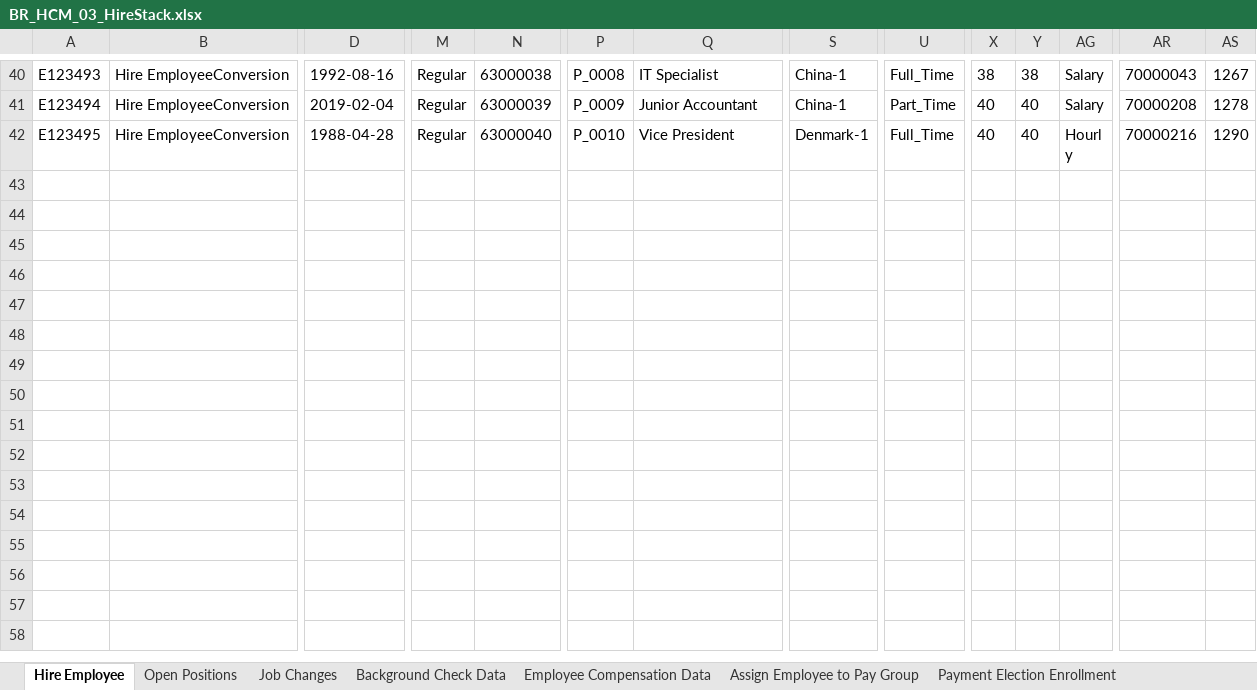
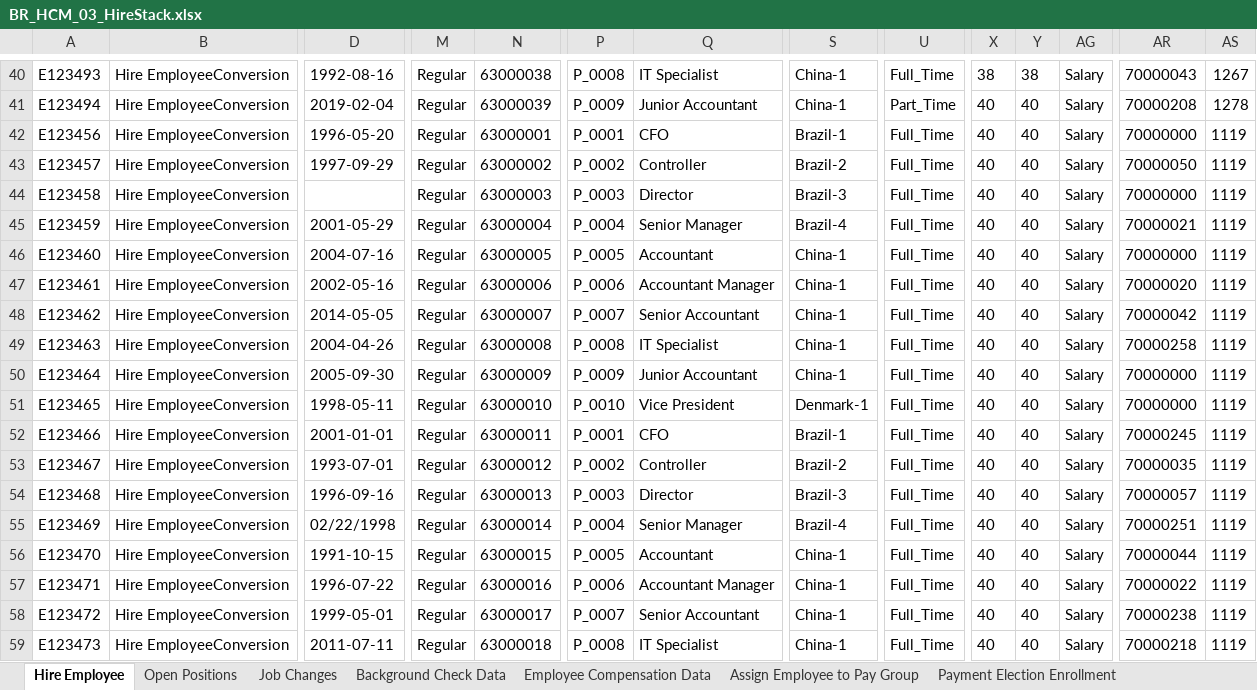
Before and after one commit to criativoanalytics-wq/WorkdayValidation, an Excel workbook: data/incoming/BR_HCM_03_HireStack.xlsx, sheet Hire Employee, drawn as a sheet; only a part is shown, gaps mark what is left out; the shorter side is filled out with more unchanged rows; values as stored, in another font and other column widths than the file's, no borders; conditional formats and table styles not drawn; rows hold the shown columns only; the diff covers the shown part only; the diff names each change by its address in the sheet, - before the commit and + after, or states it on an @@ line.

```diff
--- a/data/incoming/BR_HCM_03_HireStack.xlsx (sheet Hire Employee)
+++ b/data/incoming/BR_HCM_03_HireStack.xlsx (sheet Hire Employee)
+row 42: E123456 | Hire EmployeeConversion | 1996-05-20 | Regular | 63000001 | P_0001 | CFO | Brazil-1 | Full_Time | 40 | 40 | Salary | 70000000 | 1119
+row 43: E123457 | Hire EmployeeConversion | 1997-09-29 | Regular | 63000002 | P_0002 | Controller | Brazil-2 | Full_Time | 40 | 40 | Salary | 70000050 | 1119
+row 44: E123458 | Hire EmployeeConversion |  | Regular | 63000003 | P_0003 | Director | Brazil-3 | Full_Time | 40 | 40 | Salary | 70000000 | 1119
+row 45: E123459 | Hire EmployeeConversion | 2001-05-29 | Regular | 63000004 | P_0004 | Senior Manager | Brazil-4 | Full_Time | 40 | 40 | Salary | 70000021 | 1119
+row 46: E123460 | Hire EmployeeConversion | 2004-07-16 | Regular | 63000005 | P_0005 | Accountant | China-1 | Full_Time | 40 | 40 | Salary | 70000000 | 1119
+row 47: E123461 | Hire EmployeeConversion | 2002-05-16 | Regular | 63000006 | P_0006 | Accountant Manager | China-1 | Full_Time | 40 | 40 | Salary | 70000020 | 1119
+row 48: E123462 | Hire EmployeeConversion | 2014-05-05 | Regular | 63000007 | P_0007 | Senior Accountant | China-1 | Full_Time | 40 | 40 | Salary | 70000042 | 1119
+row 49: E123463 | Hire EmployeeConversion | 2004-04-26 | Regular | 63000008 | P_0008 | IT Specialist | China-1 | Full_Time | 40 | 40 | Salary | 70000258 | 1119
+row 50: E123464 | Hire EmployeeConversion | 2005-09-30 | Regular | 63000009 | P_0009 | Junior Accountant | China-1 | Full_Time | 40 | 40 | Salary | 70000000 | 1119
+row 51: E123465 | Hire EmployeeConversion | 1998-05-11 | Regular | 63000010 | P_0010 | Vice President | Denmark-1 | Full_Time | 40 | 40 | Salary | 70000000 | 1119
+row 52: E123466 | Hire EmployeeConversion | 2001-01-01 | Regular | 63000011 | P_0001 | CFO | Brazil-1 | Full_Time | 40 | 40 | Salary | 70000245 | 1119
+row 53: E123467 | Hire EmployeeConversion | 1993-07-01 | Regular | 63000012 | P_0002 | Controller | Brazil-2 | Full_Time | 40 | 40 | Salary | 70000035 | 1119
+row 54: E123468 | Hire EmployeeConversion | 1996-09-16 | Regular | 63000013 | P_0003 | Director | Brazil-3 | Full_Time | 40 | 40 | Salary | 70000057 | 1119
+row 55: E123469 | Hire EmployeeConversion | 02/22/1998 | Regular | 63000014 | P_0004 | Senior Manager | Brazil-4 | Full_Time | 40 | 40 | Salary | 70000251 | 1119
+row 56: E123470 | Hire EmployeeConversion | 1991-10-15 | Regular | 63000015 | P_0005 | Accountant | China-1 | Full_Time | 40 | 40 | Salary | 70000044 | 1119
+row 57: E123471 | Hire EmployeeConversion | 1996-07-22 | Regular | 63000016 | P_0006 | Accountant Manager | China-1 | Full_Time | 40 | 40 | Salary | 70000022 | 1119
+row 58: E123472 | Hire EmployeeConversion | 1999-05-01 | Regular | 63000017 | P_0007 | Senior Accountant | China-1 | Full_Time | 40 | 40 | Salary | 70000238 | 1119
+row 59: E123473 | Hire EmployeeConversion | 2011-07-11 | Regular | 63000018 | P_0008 | IT Specialist | China-1 | Full_Time | 40 | 40 | Salary | 70000218 | 1119
```
Also changed, not shown: 21 added rows elsewhere in this sheet, 2 other files.
